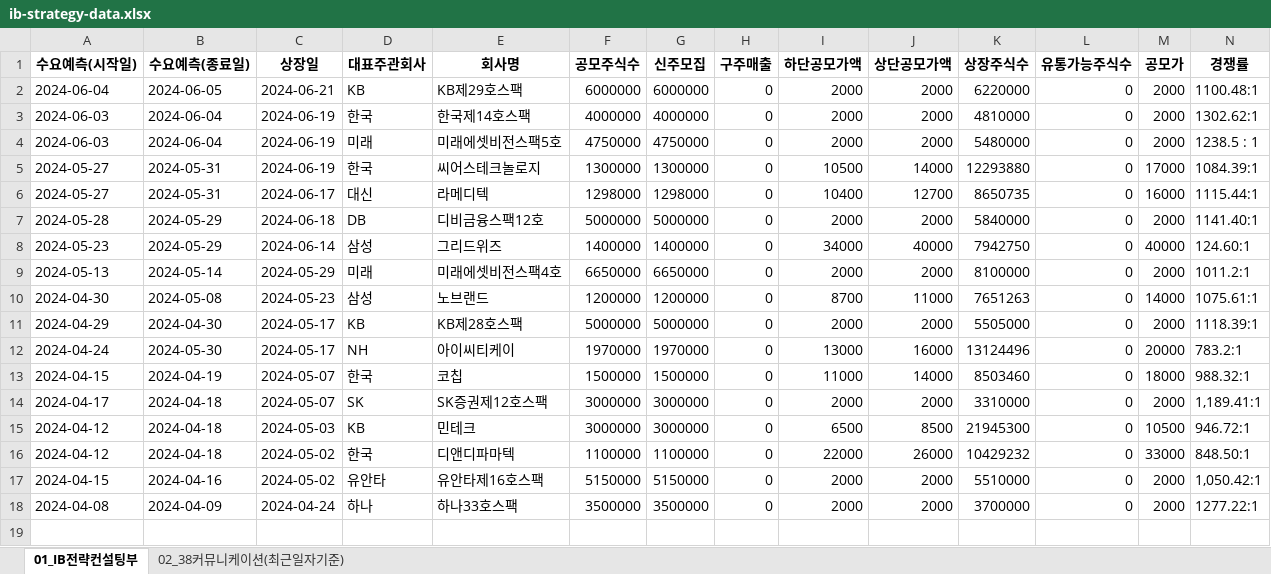
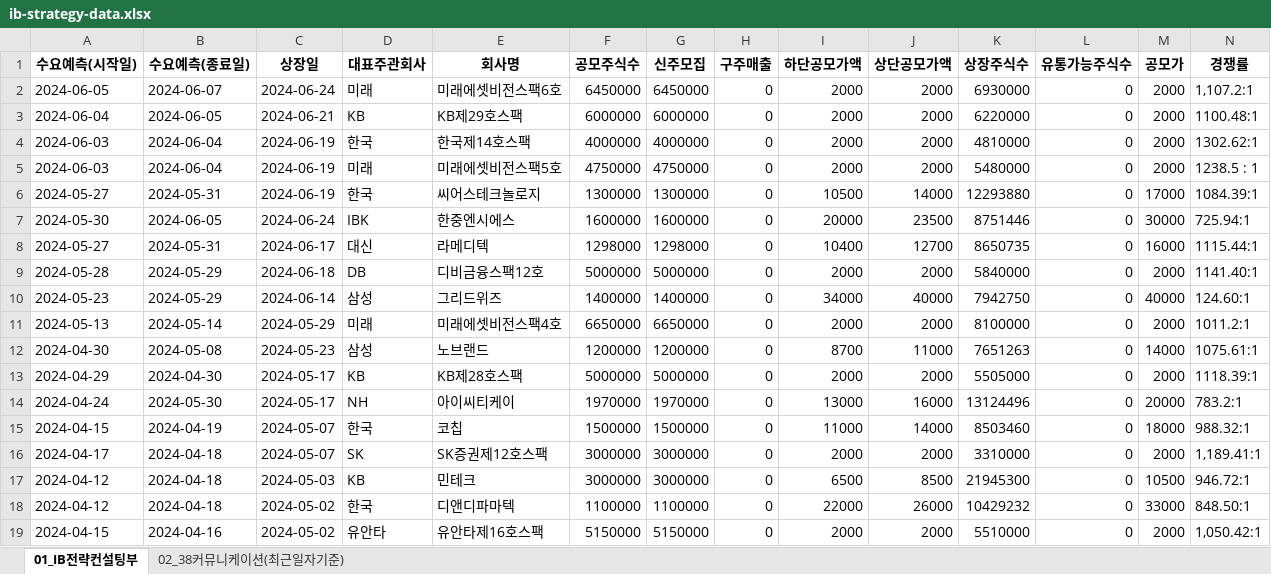
Before and after one commit to Kis-ds/IPO, an Excel workbook: datasets/ib-strategy-data.xlsx, sheet 01_IB전략컨설팅부, drawn as a sheet; only a part is shown; values as stored, in another font and other column widths than the file's, no borders; removed rows and columns are numbered as before the commit, all else as after; rows hold the shown columns only; the diff names each change by its address in the sheet, - before the commit and + after, or states it on an @@ line.

Commit message:
RPA datasets push 2024-06-24

```diff
--- a/datasets/ib-strategy-data.xlsx (sheet 01_IB전략컨설팅부)
+++ b/datasets/ib-strategy-data.xlsx (sheet 01_IB전략컨설팅부)
+row 2: 2024-06-05 | 2024-06-07 | 2024-06-24 | 미래 | 미래에셋비전스팩6호 | 6450000 | 6450000 | 0 | 2000 | 2000 | 6930000 | 0 | 2000 | 1,107.2:1
+row 7: 2024-05-30 | 2024-06-05 | 2024-06-24 | IBK | 한중엔시에스 | 1600000 | 1600000 | 0 | 20000 | 23500 | 8751446 | 0 | 30000 | 725.94:1
-row 18: 2024-04-08 | 2024-04-09 | 2024-04-24 | 하나 | 하나33호스팩 | 3500000 | 3500000 | 0 | 2000 | 2000 | 3700000 | 0 | 2000 | 1277.22:1
```
Also changed, not shown: datasets/corporate-finance-data.xlsx, datasets/form1.xlsx, 4 other files.
